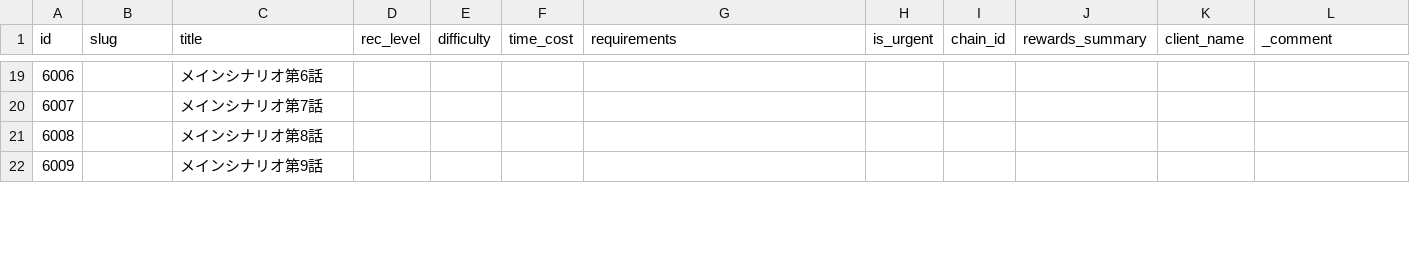
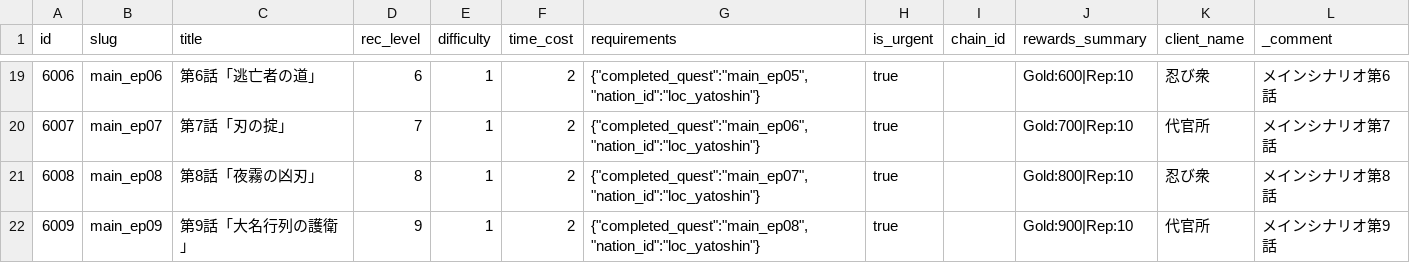
Before and after one commit to kiyoshikitamura/code-wirth-dawn, a CSV file: src/data/csv/quests_special.csv, drawn as a sheet; only a part is shown, gaps mark what is left out; the diff covers the shown part only.

Commit message:
fix: unify nation names in quest specs and restore CSV data integrity
- Fix nation name inconsistencies in docs/quest/:
  - ローラン聖帝国 -> ローランド聖王国
  - 聖帝国ローラン -> 聖王国ローランド
  - 火龍帝国 -> 華龍国
  - 華龍神朝 -> 華龍国 (in meta tables)
  - 帝国軍 -> 王国軍 (in client_name fields)
- Restore quests_special.csv from known-good commit (c56d4aa)
  - Previous commit c98b61e had corrupted CSV rows 6002-6020
- Re-apply short description fix: 公式メインシナリオ -> メインシナリオ第N話
- Re-apply client_name fix: 帝国軍 -> 王国軍 in CSV

```diff
--- a/src/data/csv/quests_special.csv
+++ b/src/data/csv/quests_special.csv
@@ -19,4 +19,4 @@ id,slug,title,rec_level,difficulty,time_cost,requirements,is_urgent,chain_id,rew
-6006,,メインシナリオ第6話
-6007,,メインシナリオ第7話
-6008,,メインシナリオ第8話
-6009,,メインシナリオ第9話
+6006,main_ep06,第6話「逃亡者の道」,6,1,2,"{""completed_quest"":""main_ep05"",""nation_id"":""loc_yatoshin""}",true,,"Gold:600|Rep:10",忍び衆,メインシナリオ第6話
+6007,main_ep07,第7話「刃の掟」,7,1,2,"{""completed_quest"":""main_ep06"",""nation_id"":""loc_yatoshin""}",true,,"Gold:700|Rep:10",代官所,メインシナリオ第7話
+6008,main_ep08,第8話「夜霧の凶刃」,8,1,2,"{""completed_quest"":""main_ep07"",""nation_id"":""loc_yatoshin""}",true,,"Gold:800|Rep:10",忍び衆,メインシナリオ第8話
+6009,main_ep09,第9話「大名行列の護衛」,9,1,2,"{""completed_quest"":""main_ep08"",""nation_id"":""loc_yatoshin""}",true,,"Gold:900|Rep:10",代官所,メインシナリオ第9話
```
Also changed, not shown: 152 edited cells elsewhere in this file, 12 other files.
